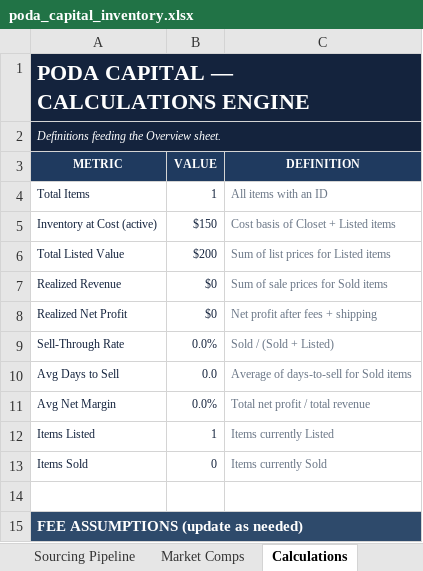
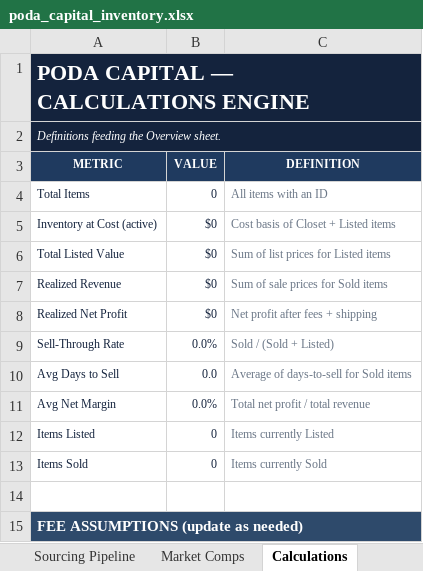
Before and after one commit to obinnachuke-cyber/podav3, an Excel workbook: poda_capital_inventory.xlsx, sheet Calculations, drawn as a sheet; only a part is shown; values as stored, in another font and other column widths than the file's, no borders; the diff names each change by its address in the sheet, - before the commit and + after, or states it on an @@ line.

```diff
--- a/poda_capital_inventory.xlsx (sheet Calculations)
+++ b/poda_capital_inventory.xlsx (sheet Calculations)
-B4 (VALUE): 1
+B4 (VALUE): 0
-B5 (VALUE): $150
+B5 (VALUE): $0
-B6 (VALUE): $200
+B6 (VALUE): $0
-B12 (VALUE): 1
+B12 (VALUE): 0
```
Also changed, not shown: sheet Inventory, sheet Overview, sheet Transactions, 8 other files.
